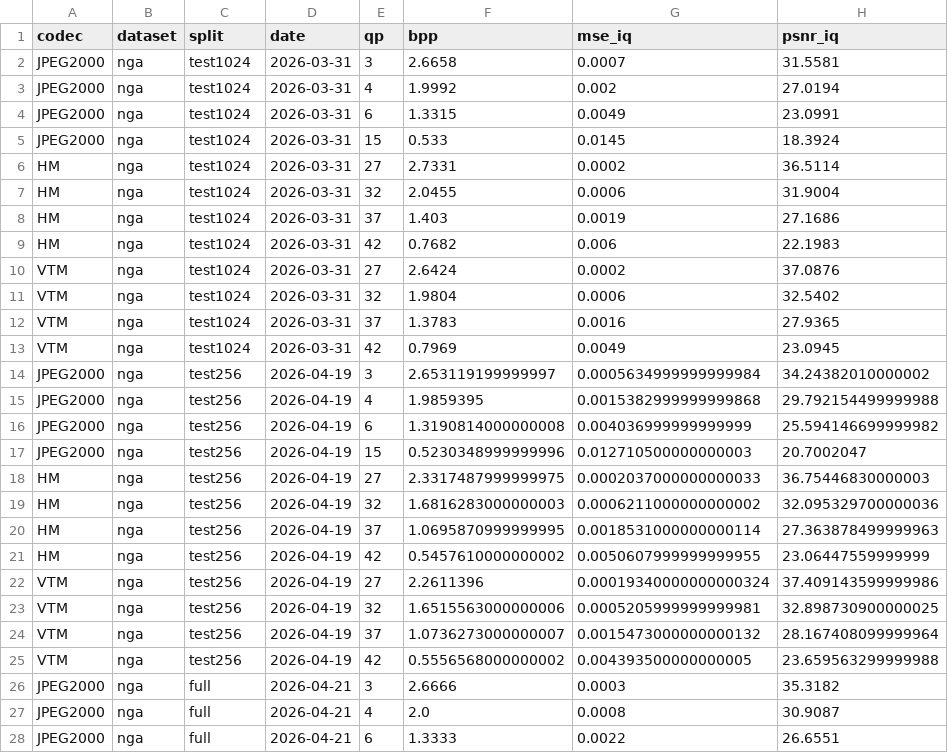
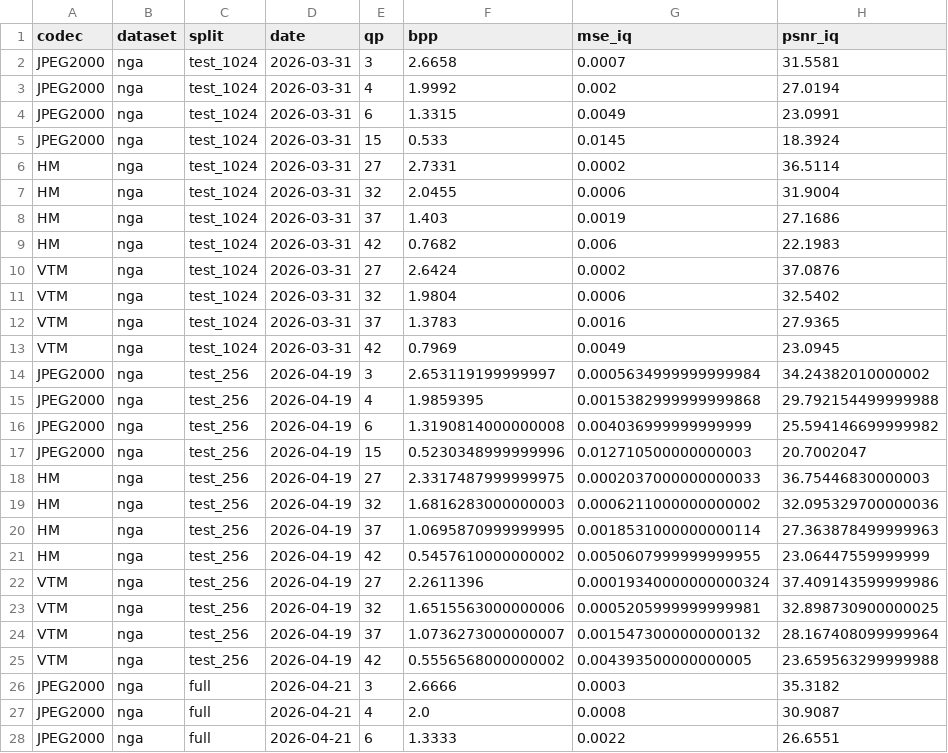
Before and after one commit to zb-umkc/PACT, a CSV file: results_bench.csv, drawn as a sheet; only a part is shown; the diff names each change by its address in the sheet, - before the commit and + after, or states it on an @@ line.

```diff
--- a/results_bench.csv
+++ b/results_bench.csv
-C2:C13 (split): test1024
+C2:C13 (split): test_1024
-C14:C25 (split): test256
+C14:C25 (split): test_256
```
Also changed, not shown: results_1024.csv, results_256.csv, 12 other files.
